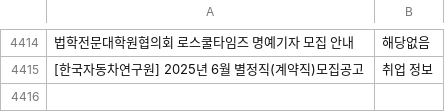
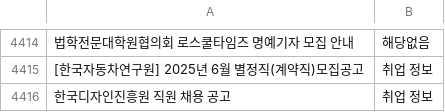
Before and after one commit to hi-shp/together_server, a CSV file: sorted_labeled_data.csv, drawn as a sheet; only a part is shown, gaps mark what is left out; the diff names each change by its address in the sheet, - before the commit and + after, or states it on an @@ line.

```diff
--- a/sorted_labeled_data.csv
+++ b/sorted_labeled_data.csv
+row 4416: 한국디자인진흥원 직원 채용 공고 | 취업 정보
```
Also changed, not shown: 3 other files.
